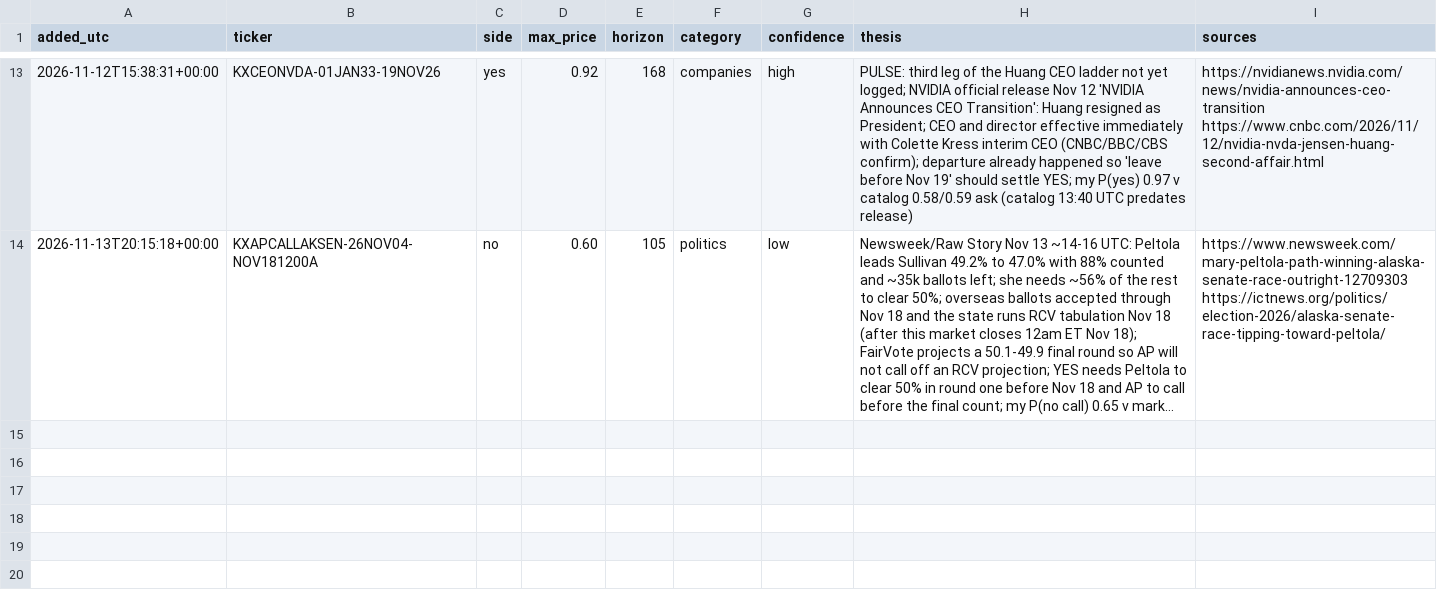
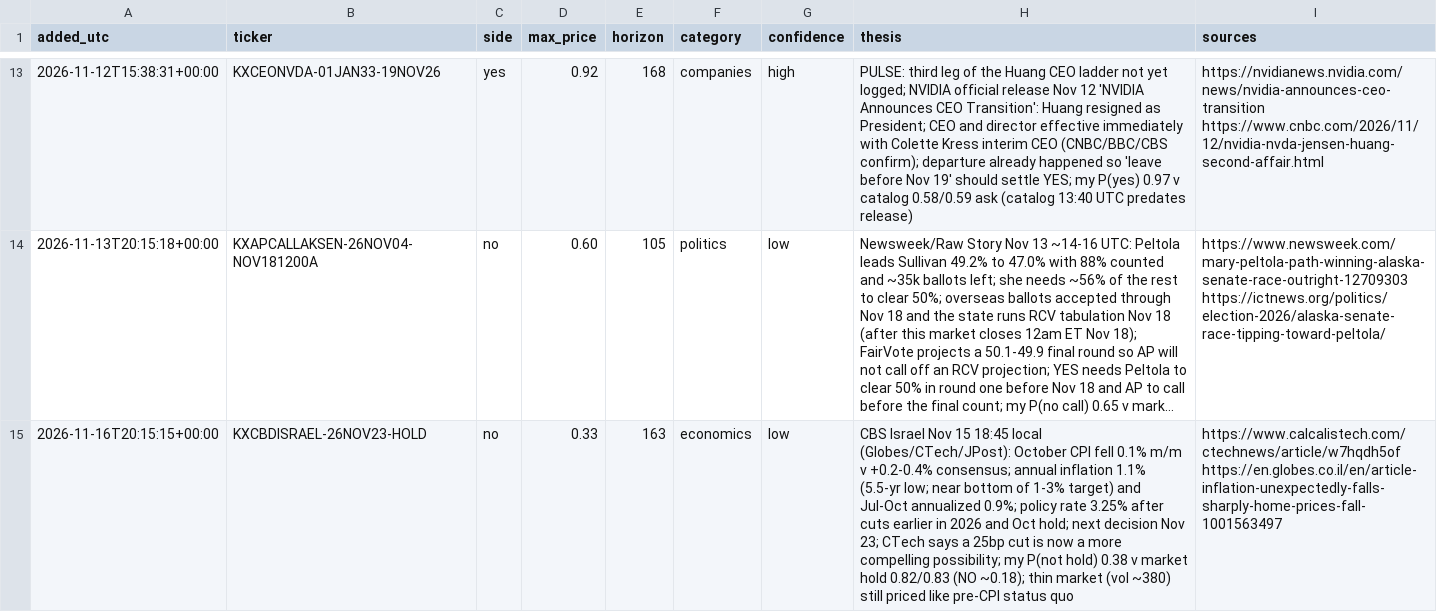
Before and after one commit to ironringauto/kalshi-tracker, a CSV file: inbox/news_ideas.csv, drawn as a sheet; only a part is shown, gaps mark what is left out; long unchanged cells end in …; the diff names each change by its address in the sheet, - before the commit and + after, or states it on an @@ line.

```diff
--- a/inbox/news_ideas.csv
+++ b/inbox/news_ideas.csv
+row 15: 2026-11-16T20:15:15+00:00 | KXCBDISRAEL-26NOV23-HOLD | no | 0.33 | 163 | economics | low | CBS Israel Nov 15 18:45 local (Globes/CTech/JPost): October CPI fell 0.1% m/m v +0.2-0.4% consensus; annual inflation 1.1% (5.5-yr low; near bottom of 1-3% target) and Jul-Oct annualized 0.9%; policy rate 3.25% after cuts earlier in 2026 and Oct hold; next decision Nov 23; CTech says a 25bp cut is now a more compelling possibility; my P(not hold) 0.38 v market hold 0.82/0.83 (NO ~0.18); thin market (vol ~380) still priced like pre-CPI status quo | https://www.calcalistech.com/ctechnews/article/w7hqdh5of https://en.globes.co.il/en/article-inflation-unexpectedly-falls-sharply-home-prices-fall-1001563497
```
